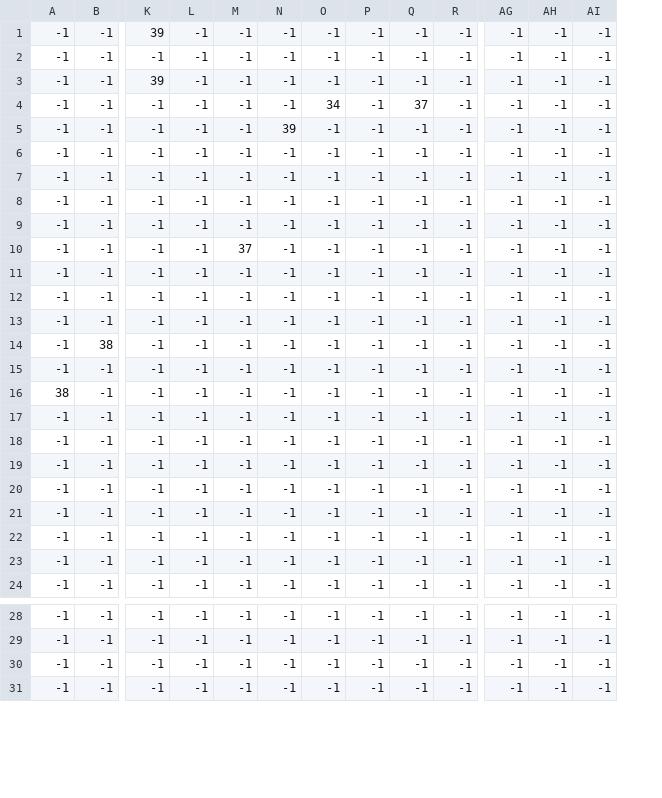
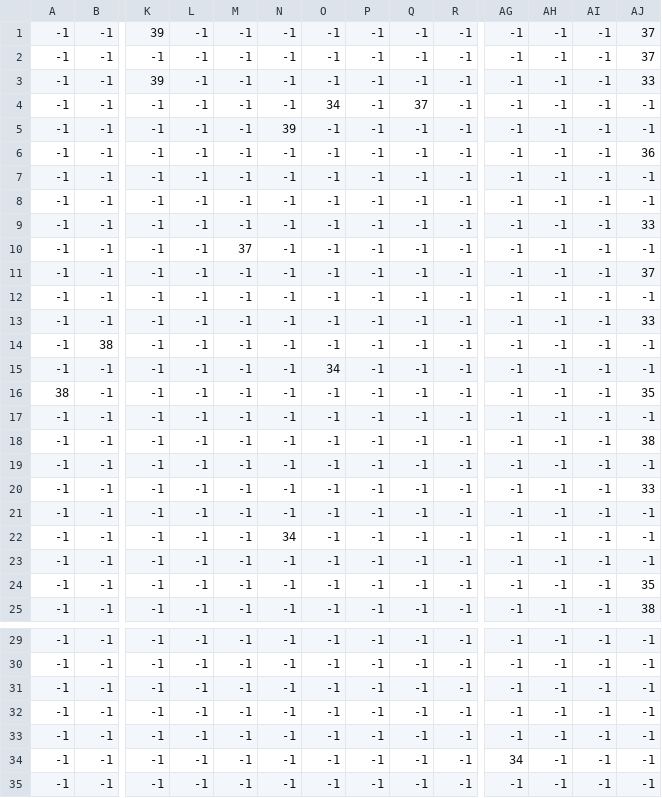
Before and after one commit to calinic/CS458-Project, a CSV file: nic_map/nic_Details.csv, drawn as a sheet; only a part is shown, gaps mark what is left out; rows hold the shown columns only; the diff names each change by its address in the sheet, - before the commit and + after, or states it on an @@ line.

```diff
--- a/nic_map/nic_Details.csv
+++ b/nic_map/nic_Details.csv
+column AJ, rows 1-21: 37 | 37 | 33 | -1 | -1 | 36 | -1 | -1 | 33 | -1 | 37 | -1 | 33 | -1 | -1 | 35 | -1 | 38 | -1 | 33 | -1; rows 23-25: -1 | 35 | 38; rows 29-30: -1 | -1; row 33: -1; row 35: -1
-O15: -1
+O15: 34
+row 22: -1 | -1 | -1 | -1 | -1 | 34 | -1 | -1 | -1 | -1 | -1 | -1 | -1 | -1
+row 31: -1 | -1 | -1 | -1 | -1 | -1 | -1 | -1 | -1 | -1 | -1 | -1 | -1 | -1
+row 32: -1 | -1 | -1 | -1 | -1 | -1 | -1 | -1 | -1 | -1 | -1 | -1 | -1 | -1
+row 34: -1 | -1 | -1 | -1 | -1 | -1 | -1 | -1 | -1 | -1 | 34 | -1 | -1 | -1
```
Also changed, not shown: nic_map/nic_BoundaryBlocks.csv, nic_map/nic_Entities.csv, 12 other files.
